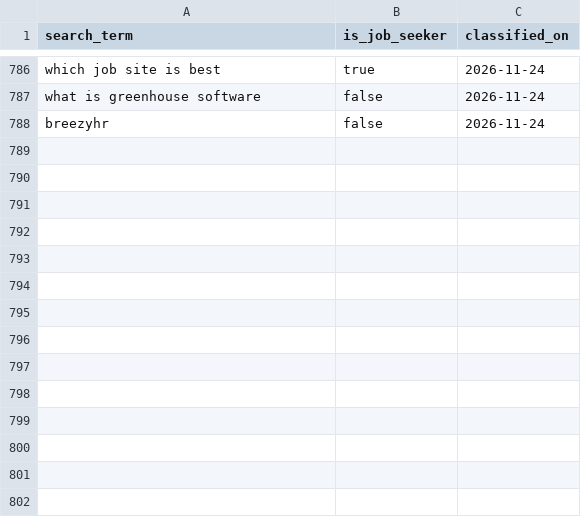
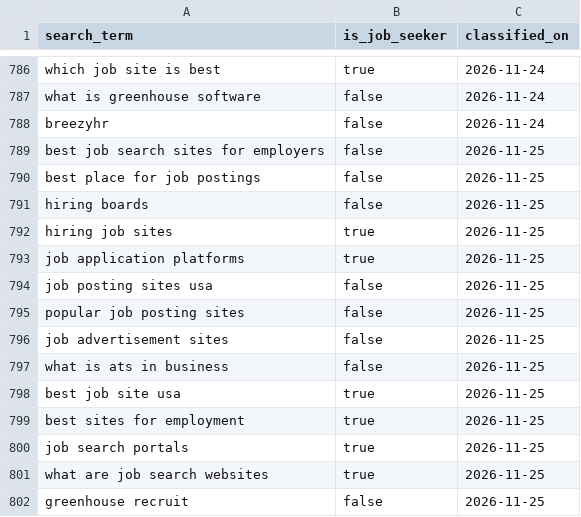
Before and after one commit to jessicagertig/paid-ads-management-pipeline, a CSV file: catalogue/classified_terms.csv, drawn as a sheet; only a part is shown, gaps mark what is left out; the diff names each change by its address in the sheet, - before the commit and + after, or states it on an @@ line.

```diff
--- a/catalogue/classified_terms.csv
+++ b/catalogue/classified_terms.csv
+row 789: best job search sites for employers | false | 2026-11-25
+row 790: best place for job postings | false | 2026-11-25
+row 791: hiring boards | false | 2026-11-25
+row 792: hiring job sites | true | 2026-11-25
+row 793: job application platforms | true | 2026-11-25
+row 794: job posting sites usa | false | 2026-11-25
+row 795: popular job posting sites | false | 2026-11-25
+row 796: job advertisement sites | false | 2026-11-25
+row 797: what is ats in business | false | 2026-11-25
+row 798: best job site usa | true | 2026-11-25
+row 799: best sites for employment | true | 2026-11-25
+row 800: job search portals | true | 2026-11-25
+row 801: what are job search websites | true | 2026-11-25
+row 802: greenhouse recruit | false | 2026-11-25
```
